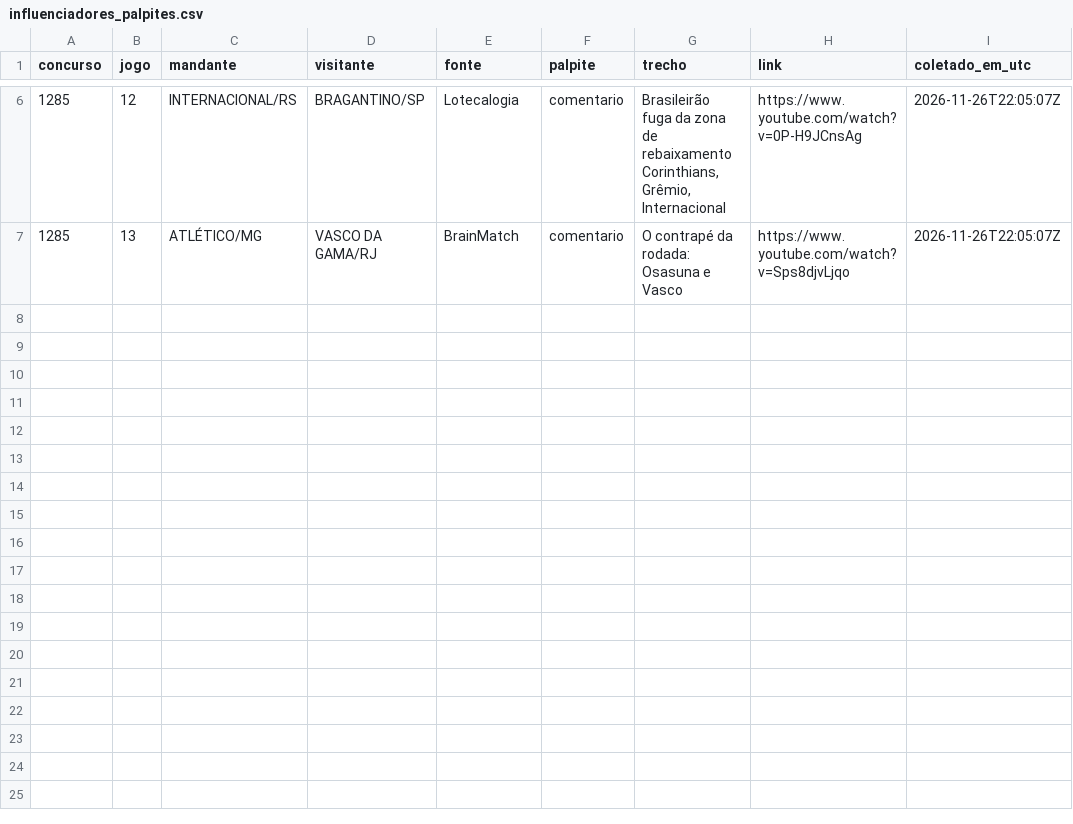
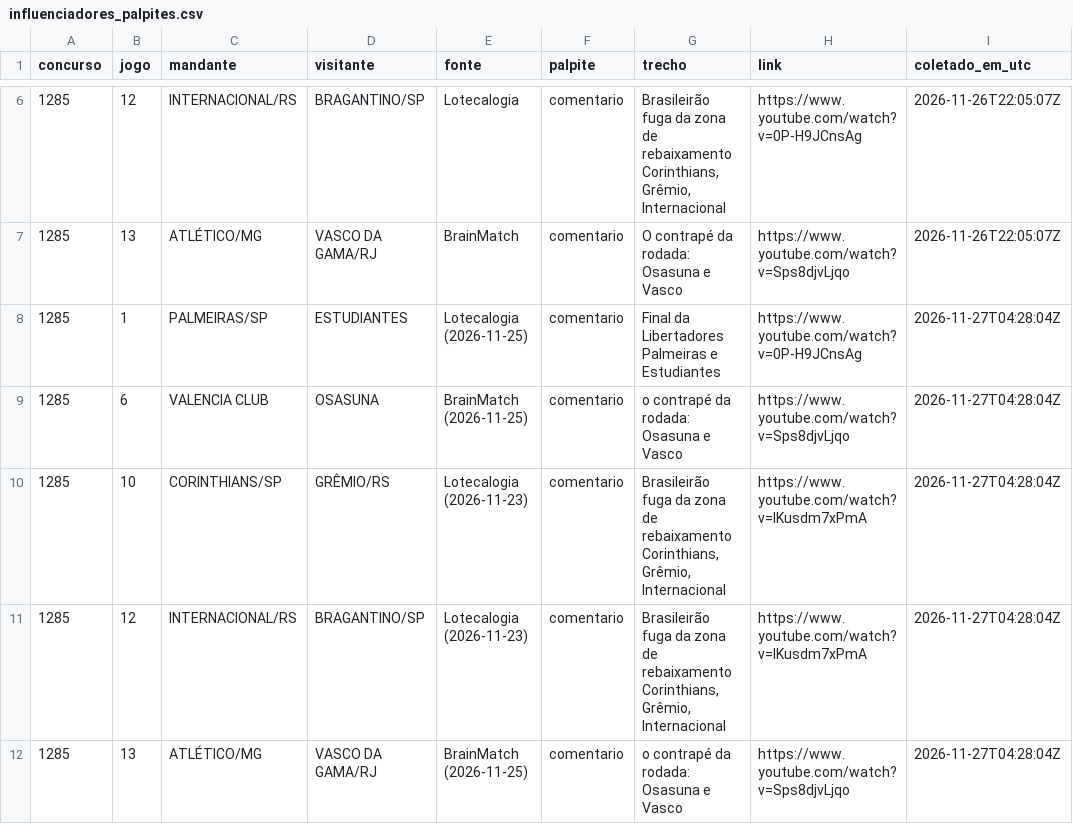
Before and after one commit to marinholuiz2015-tech/loteca-simulador, a CSV file: coleta/dados/influenciadores_palpites.csv, drawn as a sheet; only a part is shown, gaps mark what is left out.

```diff
--- a/coleta/dados/influenciadores_palpites.csv
+++ b/coleta/dados/influenciadores_palpites.csv
@@ -7 +7,6 @@ concurso,jogo,mandante,visitante,fonte,palpite,trecho,link,coletado_em_utc
 1285,13,ATLÉTICO/MG,VASCO DA GAMA/RJ,BrainMatch,comentario,O contrapé da rodada: Osasuna e Vasco,https://www.youtube.com/watch?v=Sps8djvLjqo,2026-11-26T22:05:07Z
+1285,1,PALMEIRAS/SP,ESTUDIANTES,Lotecalogia (2026-11-25),comentario,Final da Libertadores Palmeiras e Estudiantes,https://www.youtube.com/watch?v=0P-H9JCnsAg,2026-11-27T04:28:04Z
+1285,6,VALENCIA CLUB,OSASUNA,BrainMatch (2026-11-25),comentario,o contrapé da rodada: Osasuna e Vasco,https://www.youtube.com/watch?v=Sps8djvLjqo,2026-11-27T04:28:04Z
+1285,10,CORINTHIANS/SP,GRÊMIO/RS,Lotecalogia (2026-11-23),comentario,"Brasileirão fuga da zona de rebaixamento Corinthians, Grêmio, Internacional",https://www.youtube.com/watch?v=IKusdm7xPmA,2026-11-27T04:28:04Z
+1285,12,INTERNACIONAL/RS,BRAGANTINO/SP,Lotecalogia (2026-11-23),comentario,"Brasileirão fuga da zona de rebaixamento Corinthians, Grêmio, Internacional",https://www.youtube.com/watch?v=IKusdm7xPmA,2026-11-27T04:28:04Z
+1285,13,ATLÉTICO/MG,VASCO DA GAMA/RJ,BrainMatch (2026-11-25),comentario,o contrapé da rodada: Osasuna e Vasco,https://www.youtube.com/watch?v=Sps8djvLjqo,2026-11-27T04:28:04Z
```
Also changed, not shown: coleta/dados/cartola_aberto.csv, coleta/dados/chancedegol_aberto.csv, 17 other files.
